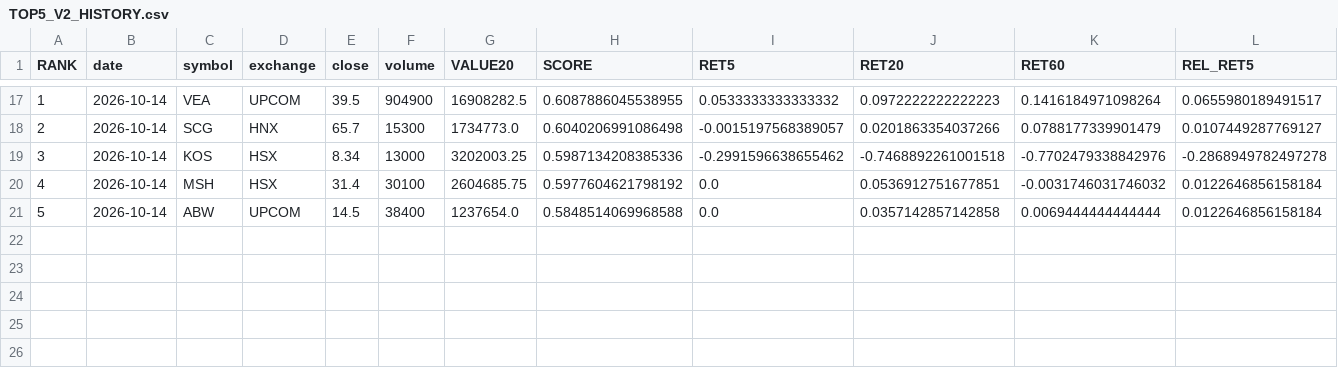
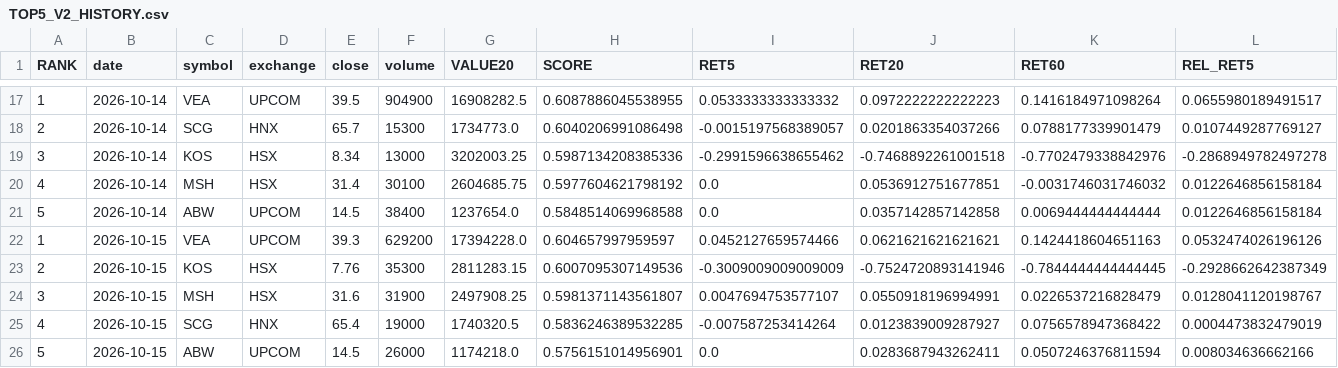
Before and after one commit to karenmanucian1-commits/TOP_5_CO_PHIEU_GPT, a CSV file: TOP5_V2_HISTORY.csv, drawn as a sheet; only a part is shown, gaps mark what is left out; rows hold the shown columns only; the diff names each change by its address in the sheet, - before the commit and + after, or states it on an @@ line.

Commit message:
Update TOP5 history

```diff
--- a/TOP5_V2_HISTORY.csv
+++ b/TOP5_V2_HISTORY.csv
+row 22: 1 | 2026-10-15 | VEA | UPCOM | 39.3 | 629200 | 17394228.0 | 0.604657997959597 | 0.0452127659574466 | 0.0621621621621621 | 0.1424418604651163 | 0.0532474026196126
+row 23: 2 | 2026-10-15 | KOS | HSX | 7.76 | 35300 | 2811283.15 | 0.6007095307149536 | -0.3009009009009009 | -0.7524720893141946 | -0.7844444444444445 | -0.2928662642387349
+row 24: 3 | 2026-10-15 | MSH | HSX | 31.6 | 31900 | 2497908.25 | 0.5981371143561807 | 0.0047694753577107 | 0.0550918196994991 | 0.0226537216828479 | 0.0128041120198767
+row 25: 4 | 2026-10-15 | SCG | HNX | 65.4 | 19000 | 1740320.5 | 0.5836246389532285 | -0.007587253414264 | 0.0123839009287927 | 0.0756578947368422 | 0.0004473832479019
+row 26: 5 | 2026-10-15 | ABW | UPCOM | 14.5 | 26000 | 1174218.0 | 0.5756151014956901 | 0.0 | 0.0283687943262411 | 0.0507246376811594 | 0.008034636662166
```
